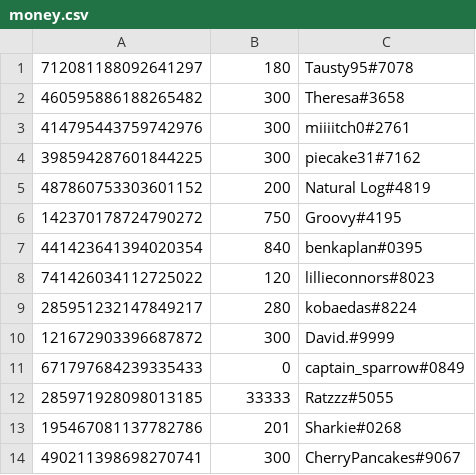
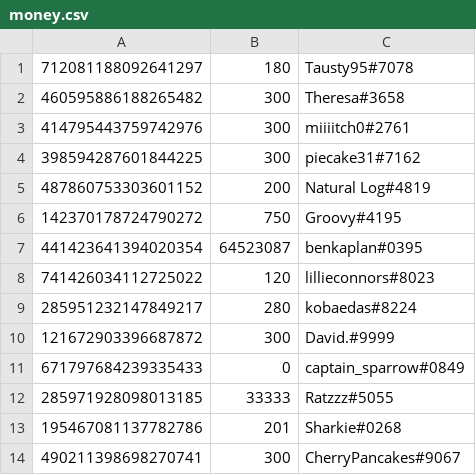
Before and after one commit to LevBernstein/BeardlessBot, a CSV file: money.csv, drawn as a sheet; only a part is shown.

Commit message:
Update money.csv

```diff
--- a/money.csv
+++ b/money.csv
@@ -6,3 +6,3 @@
 142370178724790272,750,Groovy#4195
-441423641394020354,840,benkaplan#0395
+441423641394020354,64523087,benkaplan#0395
 741426034112725022,120,lillieconnors#8023
```
